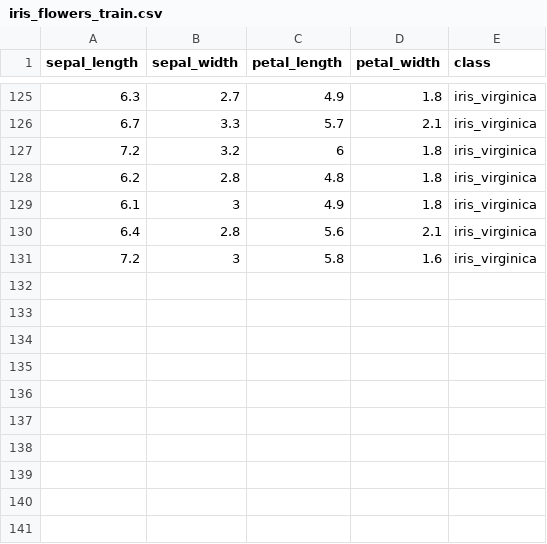
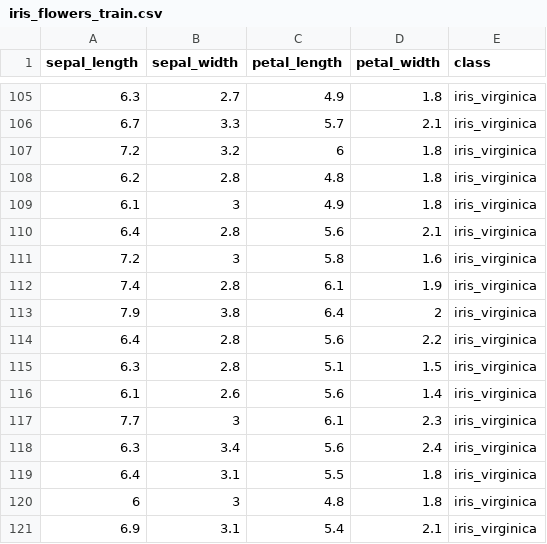
Before and after one commit to golsonallen/K-Nearest-Neighbor, a CSV file: iris_flowers_train.csv, drawn as a sheet; only a part is shown, gaps mark what is left out; the diff covers the shown part only; the diff names each change by its address in the sheet, - before the commit and + after, or states it on an @@ line.

```diff
--- a/iris_flowers_train.csv
+++ b/iris_flowers_train.csv
+row 112: 7.4 | 2.8 | 6.1 | 1.9 | iris_virginica
+row 113: 7.9 | 3.8 | 6.4 | 2 | iris_virginica
+row 114: 6.4 | 2.8 | 5.6 | 2.2 | iris_virginica
+row 115: 6.3 | 2.8 | 5.1 | 1.5 | iris_virginica
+row 116: 6.1 | 2.6 | 5.6 | 1.4 | iris_virginica
+row 117: 7.7 | 3 | 6.1 | 2.3 | iris_virginica
+row 118: 6.3 | 3.4 | 5.6 | 2.4 | iris_virginica
+row 119: 6.4 | 3.1 | 5.5 | 1.8 | iris_virginica
+row 120: 6 | 3 | 4.8 | 1.8 | iris_virginica
+row 121: 6.9 | 3.1 | 5.4 | 2.1 | iris_virginica
```
Also changed, not shown: 20 removed rows elsewhere in this file, iris_flowers_test.csv, 1 other file.
